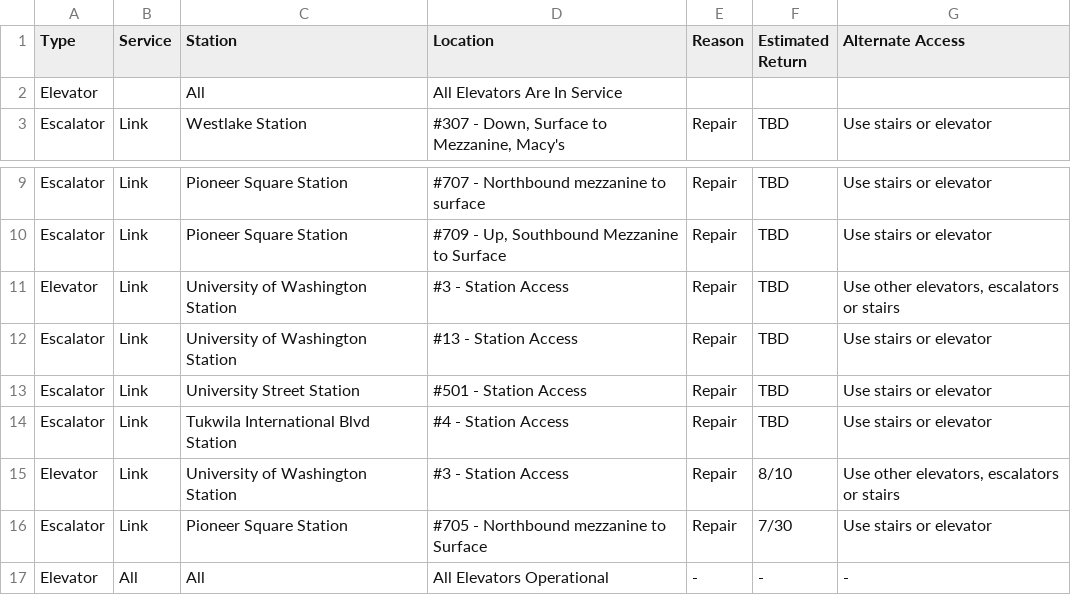
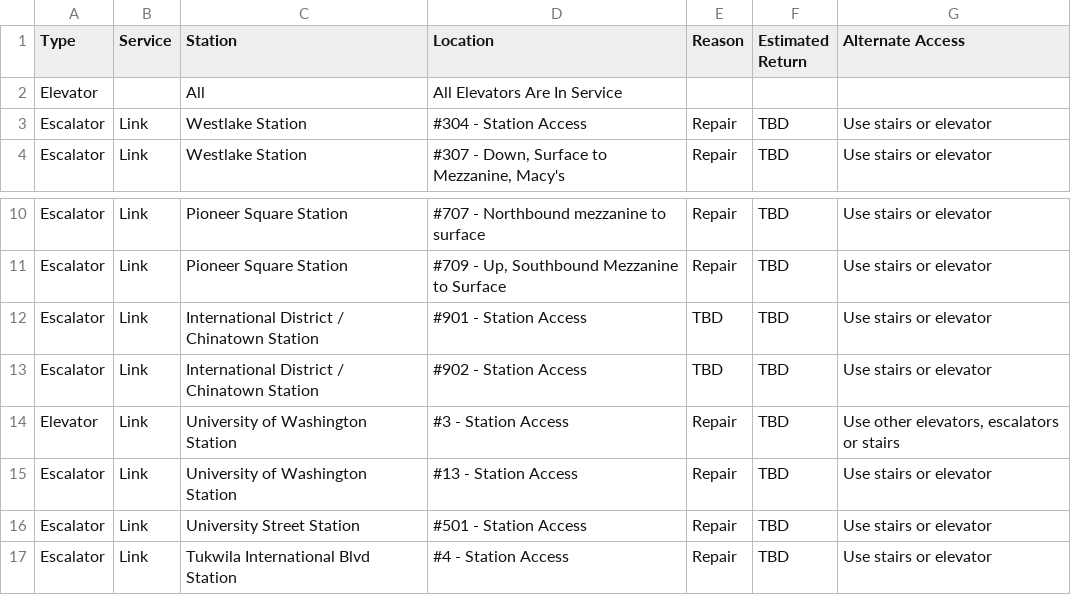
Before and after one commit to sllvn/seattle-escalators, a CSV file: data/outages.csv, drawn as a sheet; only a part is shown, gaps mark what is left out; the shorter side is filled out with more unchanged rows; the diff names each change by its address in the sheet, - before the commit and + after, or states it on an @@ line.

```diff
--- a/data/outages.csv
+++ b/data/outages.csv
+row 3: Escalator | Link | Westlake Station | #304 - Station Access | Repair | TBD | Use stairs or elevator
+row 12: Escalator | Link | International District / Chinatown Station | #901 - Station Access | TBD | TBD | Use stairs or elevator
+row 13: Escalator | Link | International District / Chinatown Station | #902 - Station Access | TBD | TBD | Use stairs or elevator
```
